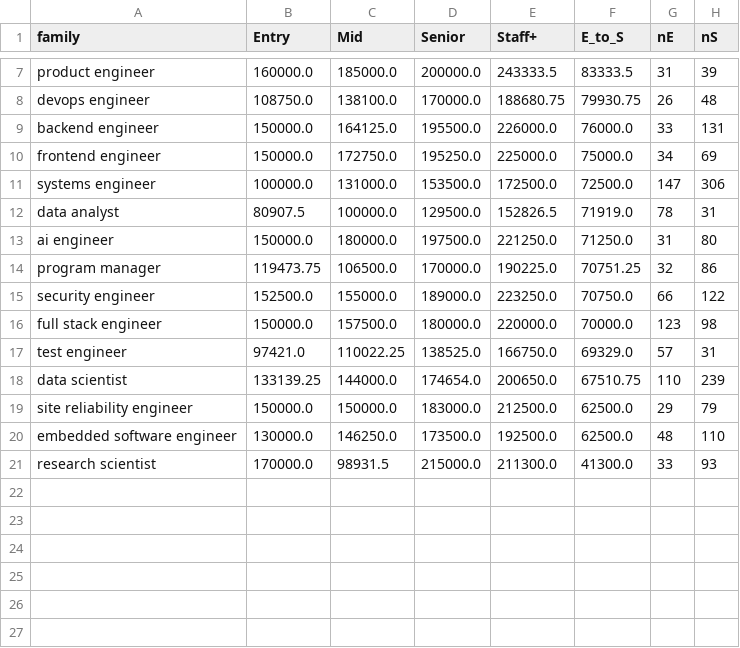
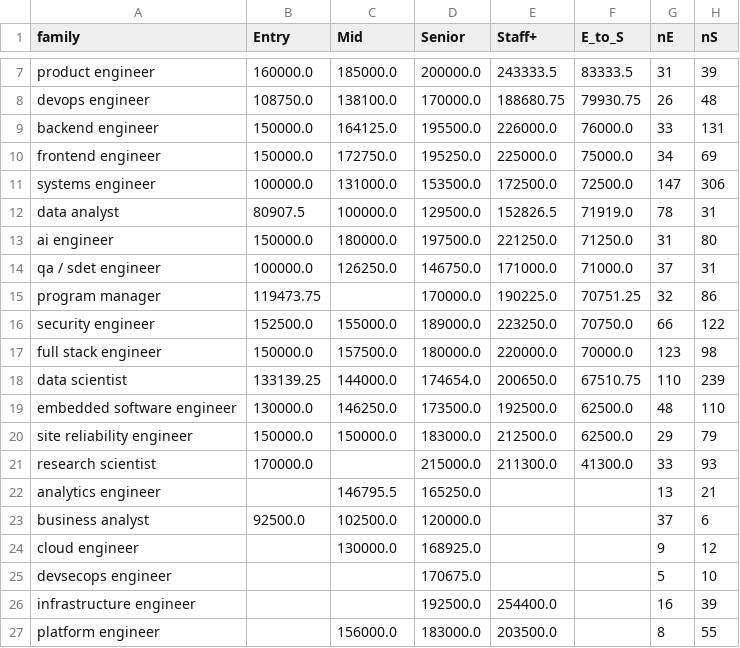
Before and after one commit to skillenai/skillenai-notebooks, a CSV file: tech-role-pay-2026/ladder.csv, drawn as a sheet; only a part is shown, gaps mark what is left out.

```diff
--- a/tech-role-pay-2026/ladder.csv
+++ b/tech-role-pay-2026/ladder.csv
@@ -13,9 +13,15 @@ data analyst,80907.5,100000.0,129500.0,152826.5,71919.0,78,31
 ai engineer,150000.0,180000.0,197500.0,221250.0,71250.0,31,80
-program manager,119473.75,106500.0,170000.0,190225.0,70751.25,32,86
+qa / sdet engineer,100000.0,126250.0,146750.0,171000.0,71000.0,37,31
+program manager,119473.75,,170000.0,190225.0,70751.25,32,86
 security engineer,152500.0,155000.0,189000.0,223250.0,70750.0,66,122
 full stack engineer,150000.0,157500.0,180000.0,220000.0,70000.0,123,98
-test engineer,97421.0,110022.25,138525.0,166750.0,69329.0,57,31
 data scientist,133139.25,144000.0,174654.0,200650.0,67510.75,110,239
+embedded software engineer,130000.0,146250.0,173500.0,192500.0,62500.0,48,110
 site reliability engineer,150000.0,150000.0,183000.0,212500.0,62500.0,29,79
-embedded software engineer,130000.0,146250.0,173500.0,192500.0,62500.0,48,110
-research scientist,170000.0,98931.5,215000.0,211300.0,41300.0,33,93
+research scientist,170000.0,,215000.0,211300.0,41300.0,33,93
+analytics engineer,,146795.5,165250.0,,,13,21
+business analyst,92500.0,102500.0,120000.0,,,37,6
+cloud engineer,,130000.0,168925.0,,,9,12
+devsecops engineer,,,170675.0,,,5,10
+infrastructure engineer,,,192500.0,254400.0,,16,39
+platform engineer,,156000.0,183000.0,203500.0,,8,55
```
Also changed, not shown: tech-role-pay-2026/employer_diversity.csv, tech-role-pay-2026/hedonic.csv, 2 other files.
